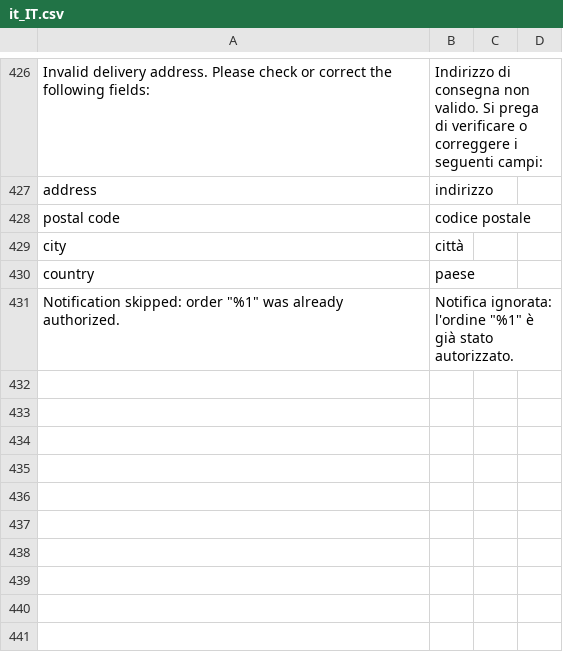
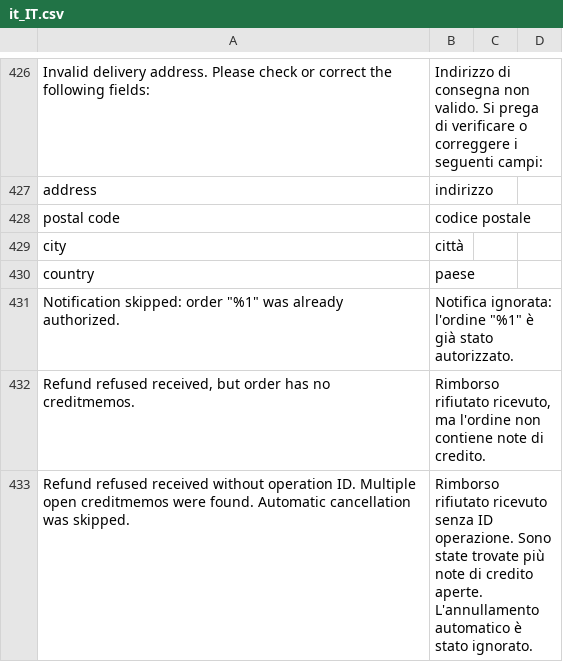
Before and after one commit to hipay/hipay-fullservice-sdk-magento2, a CSV file: i18n/it_IT.csv, drawn as a sheet; only a part is shown, gaps mark what is left out; the diff names each change by its address in the sheet, - before the commit and + after, or states it on an @@ line.

```diff
--- a/i18n/it_IT.csv
+++ b/i18n/it_IT.csv
+row 432: Refund refused received, but order has no creditmemos. | Rimborso rifiutato ricevuto, ma l'ordine non contiene note di credito.
+row 433: Refund refused received without operation ID. Multiple open creditmemos were found. Automatic cancellation was skipped. | Rimborso rifiutato ricevuto senza ID operazione. Sono state trovate più note di credito aperte. L'annullamento automatico è stato ignorato.
```
Also changed, not shown: i18n/en_US.csv, i18n/fr_FR.csv, 2 other files.
